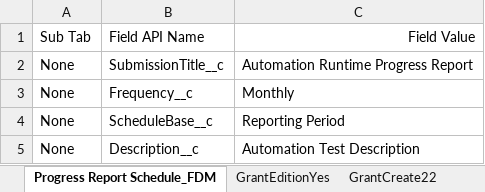
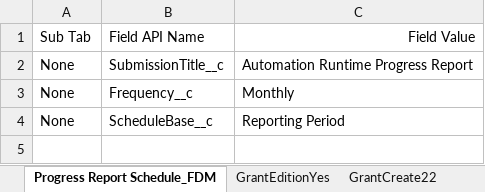
Before and after one commit to DilipHatagale-REISys/govgrants-framework-automation-fw-classic-flows, an Excel workbook: src/main/resources/Award_Field_Values.xlsx, sheet Progress Report Schedule_FDM, drawn as a sheet; values as stored, in another font and other column widths than the file's, no borders; the diff names each change by its address in the sheet, - before the commit and + after, or states it on an @@ line.

Commit message:
fixed test cases: attachment

```diff
--- a/src/main/resources/Award_Field_Values.xlsx (sheet Progress Report Schedule_FDM)
+++ b/src/main/resources/Award_Field_Values.xlsx (sheet Progress Report Schedule_FDM)
-row 5: None | Description__c | Automation Test Description
```
Also changed, not shown: sheet Payment Request Schedule_FDM, 12 other files.
